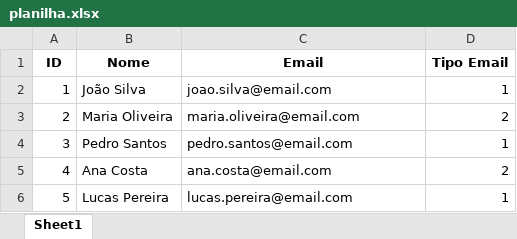
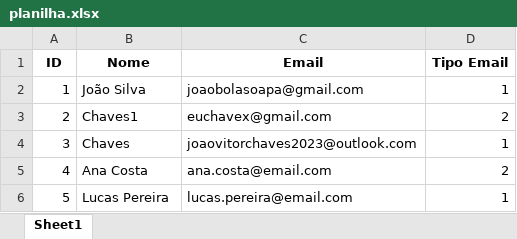
Before and after one commit to dev-Chaves/enviaEmail, an Excel workbook: planilha.xlsx, sheet Sheet1, drawn as a sheet; values as stored, in another font and other column widths than the file's, no borders; the diff names each change by its address in the sheet, - before the commit and + after, or states it on an @@ line.

```diff
--- a/planilha.xlsx (sheet Sheet1)
+++ b/planilha.xlsx (sheet Sheet1)
-C2 (Email): joao.silva@email.com
+C2 (Email): joaobolasoapa@gmail.com
-B3 (Nome): Maria Oliveira
+B3 (Nome): Chaves1
-C3 (Email): maria.oliveira@email.com
+C3 (Email): euchavex@gmail.com
-B4 (Nome): Pedro Santos
+B4 (Nome): Chaves
-C4 (Email): pedro.santos@email.com
+C4 (Email): joaovitorchaves2023@outlook.com
```
Also changed, not shown: 2 other files.
